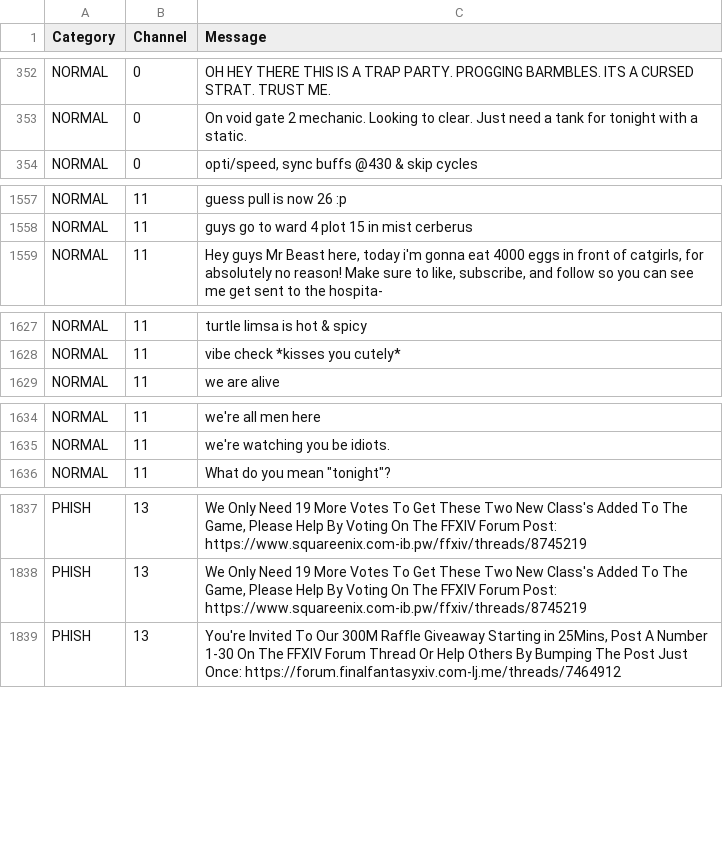
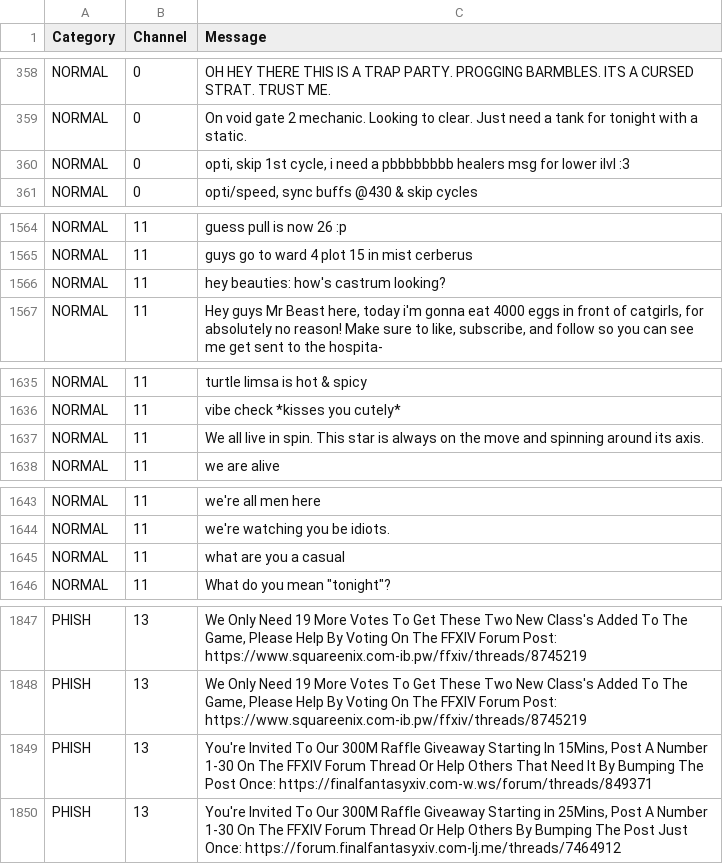
Before and after one commit to kalilistic/NoSoliciting, a CSV file: NoSoliciting.Trainer/data.csv, drawn as a sheet; only a part is shown, gaps mark what is left out; the diff covers the shown part only.

```diff
--- a/NoSoliciting.Trainer/data.csv
+++ b/NoSoliciting.Trainer/data.csv
@@ -353,2 +359,3 @@ NORMAL,0,OH HEY THERE THIS IS A TRAP PARTY. PROGGING BARMBLES. ITS A CURSED STRA
 NORMAL,0,On void gate 2 mechanic.  Looking to clear.  Just need a tank for tonight with a static.
+NORMAL,0,"opti, skip 1st cycle, i need a pbbbbbbbb healers msg for lower ilvl :3"
 NORMAL,0,"opti/speed, sync buffs @430 & skip cycles "
@@ -1558,2 +1565,3 @@ NORMAL,11,guess pull is now 26 :p
 NORMAL,11,guys go to ward 4 plot 15 in mist cerberus
+NORMAL,11,hey beauties: how's castrum looking?
 NORMAL,11,"Hey guys Mr Beast here, today i'm gonna eat 4000 eggs in front of catgirls, for absolutely no reason! Make sure to like, subscribe, and follow so you can see me get sent to the hospita-"
@@ -1628,2 +1636,3 @@ NORMAL,11,turtle limsa is hot & spicy
 NORMAL,11,vibe check *kisses you cutely*
+NORMAL,11,We all live in spin. This star is always on the move and spinning around its axis.
 NORMAL,11,we are alive
@@ -1635,2 +1644,3 @@ NORMAL,11,we're all men here
 NORMAL,11,we're watching you be idiots.
+NORMAL,11,what are you a casual
 NORMAL,11,"What do you mean ""tonight""?"
@@ -1838,2 +1848,3 @@ PHISH,13,"We Only Need 19 More Votes To Get These Two New Class's Added To The G
 PHISH,13,"We Only Need 19 More Votes To Get These Two New Class's Added To The Game, Please Help By Voting On The FFXIV Forum Post: https://www.squareenix.com-ib.pw/ffxiv/threads/8745219"
+PHISH,13,"You're Invited To Our 300M Raffle Giveaway Starting In 15Mins, Post A Number 1-30 On The FFXIV Forum Thread Or Help Others That Need It By Bumping The Post Once: https://finalfantasyxiv.com-w.ws/forum/threads/849371"
 PHISH,13,"You're Invited To Our 300M Raffle Giveaway Starting in 25Mins, Post A Number 1-30 On The FFXIV Forum Thread Or Help Others By Bumping The Post Just Once: https://forum.finalfantasyxiv.com-lj.me/threads/7464912"
```
Also changed, not shown: 42 added rows elsewhere in this file.
